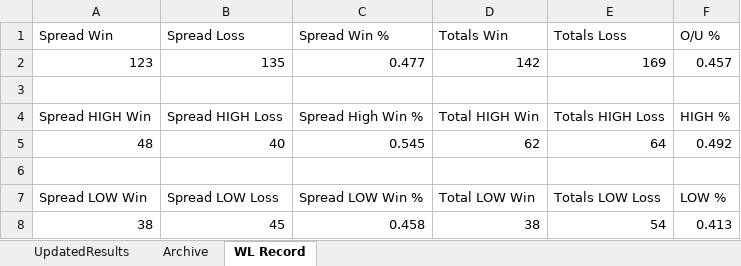
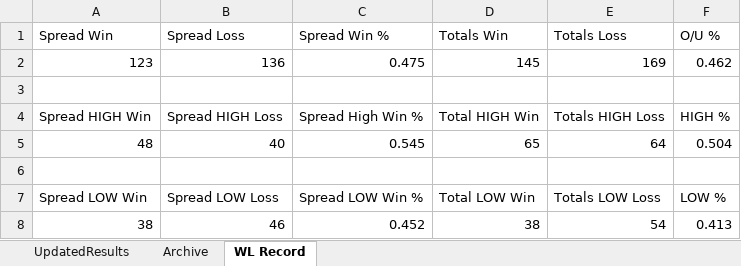
Before and after one commit to ajayiagbebaku/NBA-Model, an Excel workbook: UpdatedResults.xlsx, sheet WL Record, drawn as a sheet; values as stored, in another font and other column widths than the file's, no borders; the diff names each change by its address in the sheet, - before the commit and + after, or states it on an @@ line.

```diff
--- a/UpdatedResults.xlsx (sheet WL Record)
+++ b/UpdatedResults.xlsx (sheet WL Record)
-B2 (Spread Loss): 135
+B2 (Spread Loss): 136
-C2 (Spread Win %): 0.477
+C2 (Spread Win %): 0.475
-D2 (Totals Win): 142
+D2 (Totals Win): 145
-F2 (O/U %): 0.457
+F2 (O/U %): 0.462
-D5 (Totals Win): 62
+D5 (Totals Win): 65
-F5 (O/U %): 0.492
+F5 (O/U %): 0.504
-B8 (Spread Loss): 45
+B8 (Spread Loss): 46
-C8 (Spread Win %): 0.458
+C8 (Spread Win %): 0.452
```
Also changed, not shown: sheet UpdatedResults, sheet Archive.
